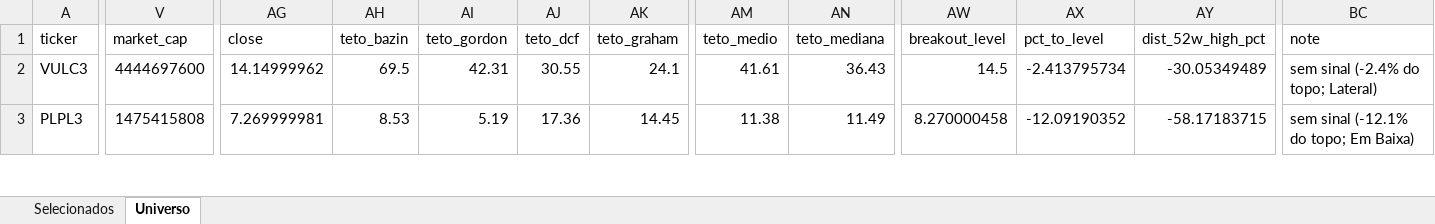
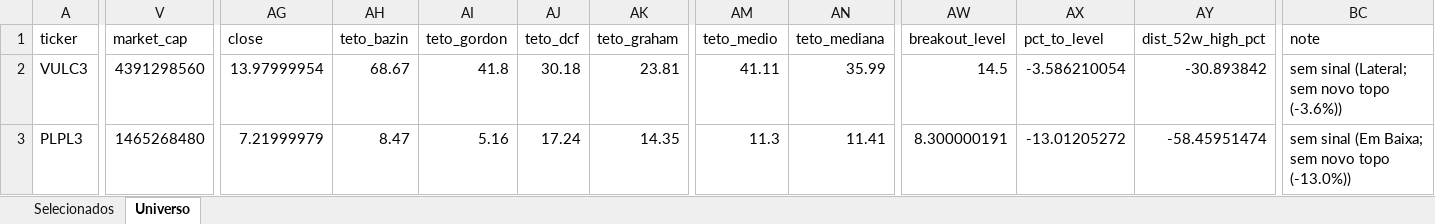
Before and after one commit to henriquebdasilva/screener-b3, an Excel workbook: reports/screener_2026-08-05.xlsx, sheet Universo, drawn as a sheet; only a part is shown, gaps mark what is left out; values as stored, in another font and other column widths than the file's, no borders; the diff covers the shown part only; the diff names each change by its address in the sheet, - before the commit and + after, or states it on an @@ line.

```diff
--- a/reports/screener_2026-08-05.xlsx (sheet Universo)
+++ b/reports/screener_2026-08-05.xlsx (sheet Universo)
-V2 (market_cap): 4444697600
+V2 (market_cap): 4391298560
-AG2 (close): 14.14999962
+AG2 (close): 13.97999954
-AH2 (teto_bazin): 69.5
+AH2 (teto_bazin): 68.67
-AI2 (teto_gordon): 42.31
+AI2 (teto_gordon): 41.8
-AJ2 (teto_dcf): 30.55
+AJ2 (teto_dcf): 30.18
-AK2 (teto_graham): 24.1
+AK2 (teto_graham): 23.81
-AM2 (teto_medio): 41.61
+AM2 (teto_medio): 41.11
-AN2 (teto_mediana): 36.43
+AN2 (teto_mediana): 35.99
-AX2 (pct_to_level): -2.413795734
+AX2 (pct_to_level): -3.586210054
-AY2 (dist_52w_high_pct): -30.05349489
+AY2 (dist_52w_high_pct): -30.893842
-BC2 (note): sem sinal (-2.4% do topo; Lateral)
+BC2 (note): sem sinal (Lateral; sem novo topo (-3.6%))
-V3 (market_cap): 1475415808
+V3 (market_cap): 1465268480
-AG3 (close): 7.269999981
+AG3 (close): 7.21999979
-AH3 (teto_bazin): 8.53
+AH3 (teto_bazin): 8.47
-AI3 (teto_gordon): 5.19
+AI3 (teto_gordon): 5.16
-AJ3 (teto_dcf): 17.36
+AJ3 (teto_dcf): 17.24
-AK3 (teto_graham): 14.45
+AK3 (teto_graham): 14.35
-AM3 (teto_medio): 11.38
+AM3 (teto_medio): 11.3
-AN3 (teto_mediana): 11.49
+AN3 (teto_mediana): 11.41
-AW3 (breakout_level): 8.270000458
+AW3 (breakout_level): 8.300000191
-AX3 (pct_to_level): -12.09190352
+AX3 (pct_to_level): -13.01205272
-AY3 (dist_52w_high_pct): -58.17183715
+AY3 (dist_52w_high_pct): -58.45951474
-BC3 (note): sem sinal (-12.1% do topo; Em Baixa)
+BC3 (note): sem sinal (Em Baixa; sem novo topo (-13.0%))
```
Also changed, not shown: 1412 edited cells elsewhere in this sheet, sheet Selecionados, 3 other files.
